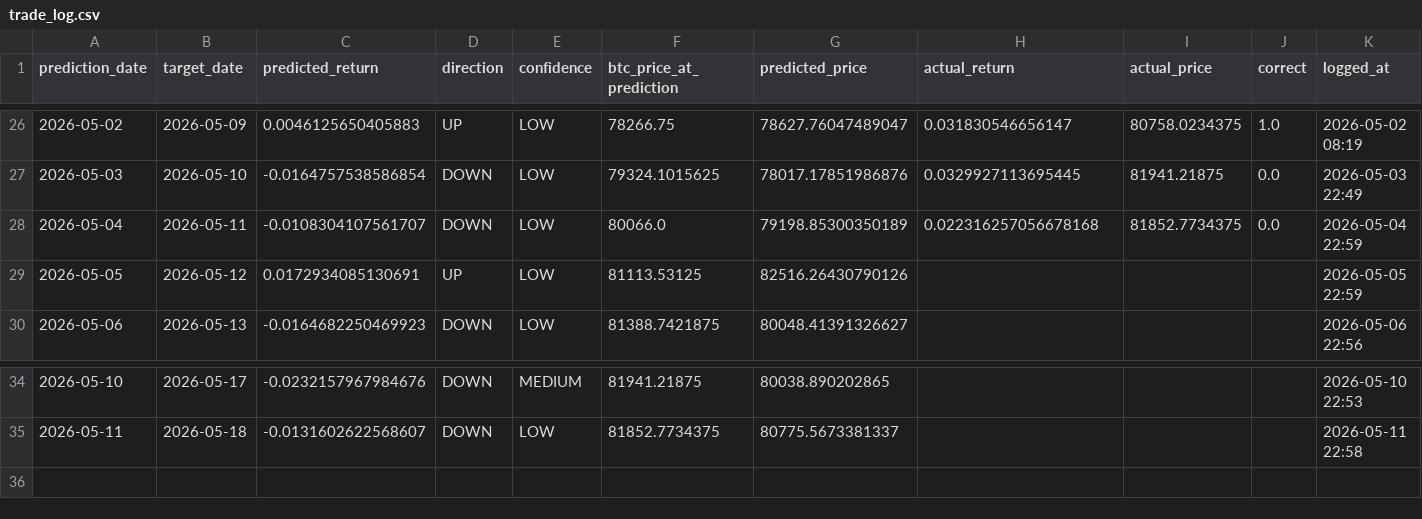
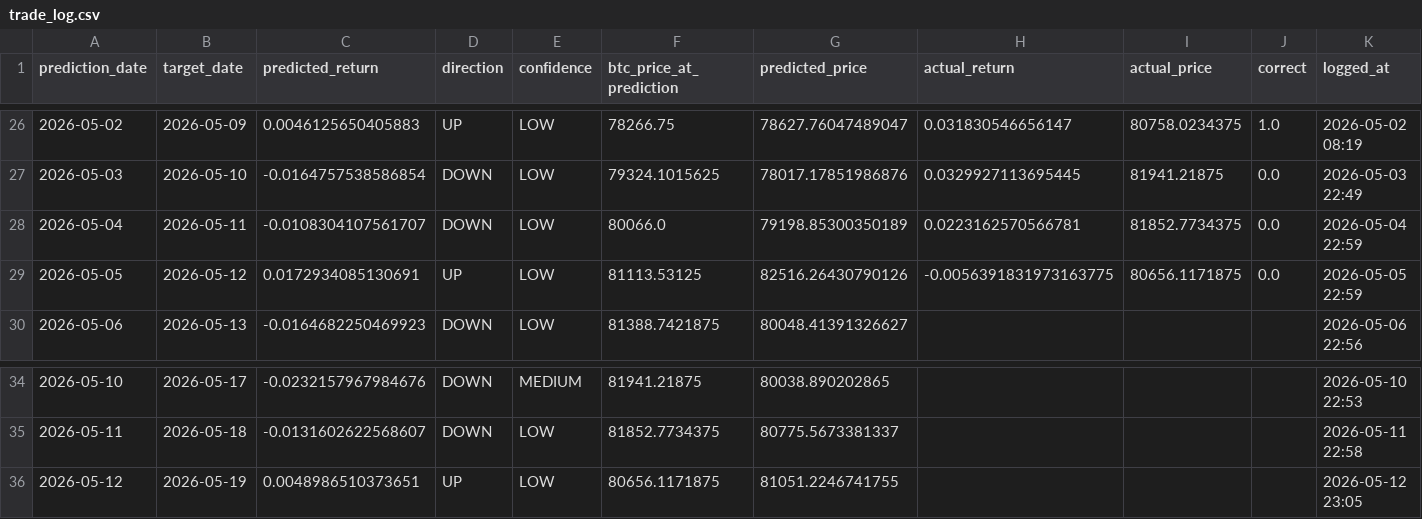
Before and after one commit to Marc-Seger/bitcoin-price-predictor-v2, a CSV file: app/data/trade_log.csv, drawn as a sheet; only a part is shown, gaps mark what is left out.

```diff
--- a/app/data/trade_log.csv
+++ b/app/data/trade_log.csv
@@ -27,4 +27,4 @@ prediction_date,target_date,predicted_return,direction,confidence,btc_price_at_p
 2026-05-03,2026-05-10,-0.0164757538586854,DOWN,LOW,79324.1015625,78017.17851986876,0.0329927113695445,81941.21875,0.0,2026-05-03 22:49
-2026-05-04,2026-05-11,-0.0108304107561707,DOWN,LOW,80066.0,79198.85300350189,0.022316257056678168,81852.7734375,0.0,2026-05-04 22:59
-2026-05-05,2026-05-12,0.0172934085130691,UP,LOW,81113.53125,82516.26430790126,,,,2026-05-05 22:59
+2026-05-04,2026-05-11,-0.0108304107561707,DOWN,LOW,80066.0,79198.85300350189,0.0223162570566781,81852.7734375,0.0,2026-05-04 22:59
+2026-05-05,2026-05-12,0.0172934085130691,UP,LOW,81113.53125,82516.26430790126,-0.0056391831973163775,80656.1171875,0.0,2026-05-05 22:59
 2026-05-06,2026-05-13,-0.0164682250469923,DOWN,LOW,81388.7421875,80048.41391326627,,,,2026-05-06 22:56
@@ -35 +35,2 @@ prediction_date,target_date,predicted_return,direction,confidence,btc_price_at_p
 2026-05-11,2026-05-18,-0.0131602622568607,DOWN,LOW,81852.7734375,80775.5673381337,,,,2026-05-11 22:58
+2026-05-12,2026-05-19,0.0048986510373651,UP,LOW,80656.1171875,81051.2246741755,,,,2026-05-12 23:05
```
Also changed, not shown: 1 other file.
